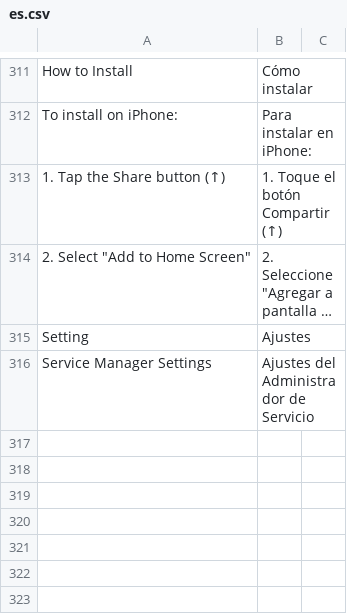
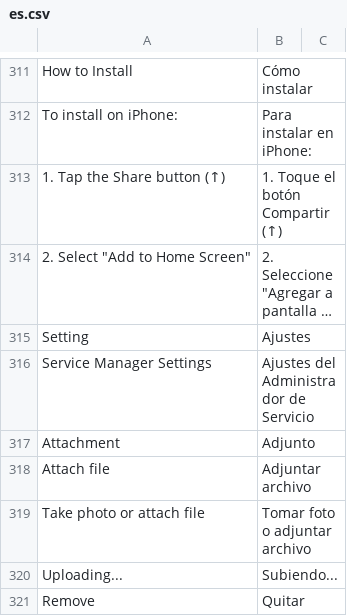
Before and after one commit to edalca/southwest, a CSV file: southwest/translations/es.csv, drawn as a sheet; only a part is shown, gaps mark what is left out; long unchanged cells end in …; the diff names each change by its address in the sheet, - before the commit and + after, or states it on an @@ line.

Commit message:
feat(swo): add file attachment per part row on desk and mobile
Technicians need to document individual parts with a photo or a supplier
document, which until now had to be attached to the whole Work Order with
no way to tell which part it belonged to.

The Attach field lives on the child row, but the File record is attached to
the parent Service Work Order. This mirrors what the Desk grid attach control
already does (it passes frm.doctype, not the child doctype) and keeps the
permission check anchored on a doctype the technician can actually read —
File.has_permission resolves access through attached_to_doctype.

Files are private: Service Work Order does not set make_attachments_public,
so both the Desk control and the mobile upload default to is_private=1.

Mobile uploads go through Frappe's upload_file endpoint with optimize=1 and
a 1600px cap, since phone cameras produce files large enough to matter for
site disk usage. The capture attribute is deliberately omitted: with PDFs in
the accept list it would make Android open the camera directly and block
picking an existing file.

Attachments can be added both while creating a part in the bottom sheet and
per row afterwards, so parts saved before this change can be documented too.

```diff
--- a/southwest/translations/es.csv
+++ b/southwest/translations/es.csv
+row 317: Attachment | Adjunto
+row 318: Attach file | Adjuntar archivo
+row 319: Take photo or attach file | Tomar foto o adjuntar archivo
+row 320: Uploading... | Subiendo...
+row 321: Remove | Quitar
```
Also changed, not shown: 5 other files.
